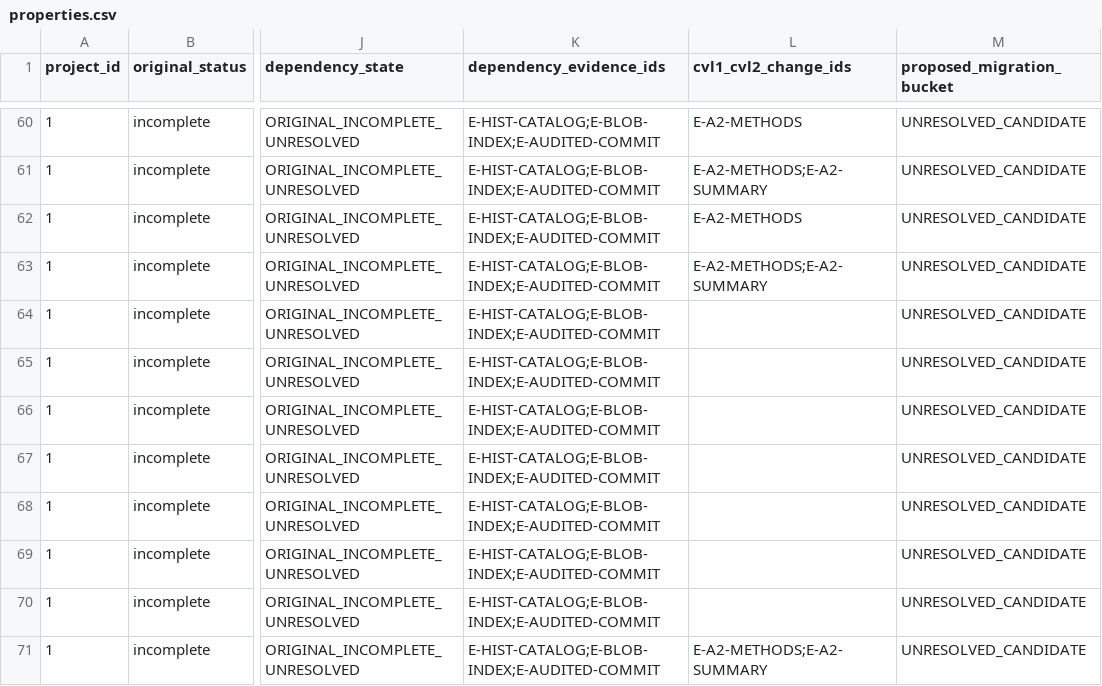
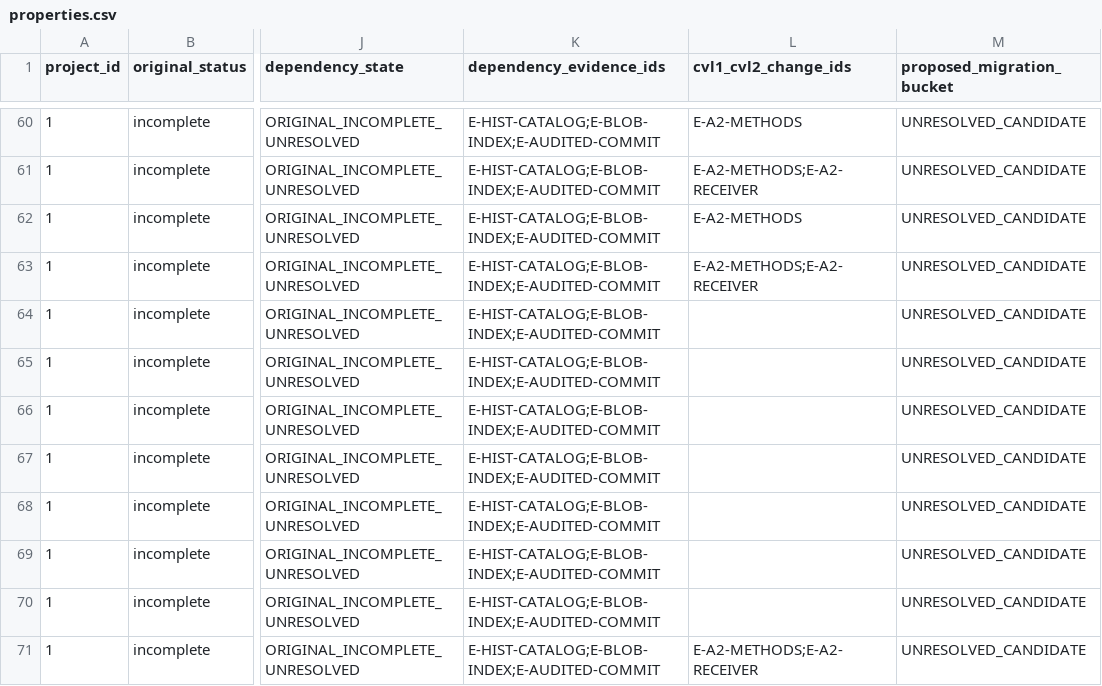
Before and after one commit to matheus-junio-da-silva/Web3Bugs, a CSV file: Web3Bugs-certora/docs/cvl2/research/AGENTE-06/1/properties.csv, drawn as a sheet; only a part is shown, gaps mark what is left out; the diff covers the shown part only; the diff names each change by its address in the sheet, - before the commit and + after, or states it on an @@ line.

```diff
--- a/Web3Bugs-certora/docs/cvl2/research/AGENTE-06/1/properties.csv
+++ b/Web3Bugs-certora/docs/cvl2/research/AGENTE-06/1/properties.csv
-L61 (cvl1_cvl2_change_ids): E-A2-METHODS;E-A2-SUMMARY
+L61 (cvl1_cvl2_change_ids): E-A2-METHODS;E-A2-RECEIVER
-L63 (cvl1_cvl2_change_ids): E-A2-METHODS;E-A2-SUMMARY
+L63 (cvl1_cvl2_change_ids): E-A2-METHODS;E-A2-RECEIVER
-L71 (cvl1_cvl2_change_ids): E-A2-METHODS;E-A2-SUMMARY
+L71 (cvl1_cvl2_change_ids): E-A2-METHODS;E-A2-RECEIVER
```
Also changed, not shown: 15 edited cells elsewhere in this file, Web3Bugs-certora/docs/cvl2/research/AGENTE-06/1/evidence_register.csv, Web3Bugs-certora/docs/cvl2/research/AGENTE-06/4/evidence_register.csv, 5 other files.
